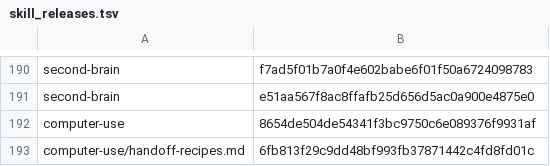
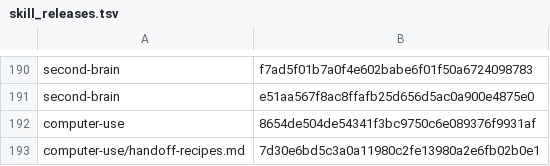
Before and after one commit to cjy5507/zerocode-ide, a TSV file: crates/zerocode-core/src/skill_releases.tsv, drawn as a sheet; only a part is shown, gaps mark what is left out.

```diff
--- a/crates/zerocode-core/src/skill_releases.tsv
+++ b/crates/zerocode-core/src/skill_releases.tsv
@@ -192,2 +192,2 @@ second-brain	e51aa567f8ac8ffafb25d656d5ac0a900e4875e0
 computer-use	8654de504de54341f3bc9750c6e089376f9931af
-computer-use/handoff-recipes.md	6fb813f29c9dd48bf993fb37871442c4fd8fd01c
+computer-use/handoff-recipes.md	7d30e6bd5c3a0a11980c2fe13980a2e6fb02b0e1
```
Also changed, not shown: 2 other files.
